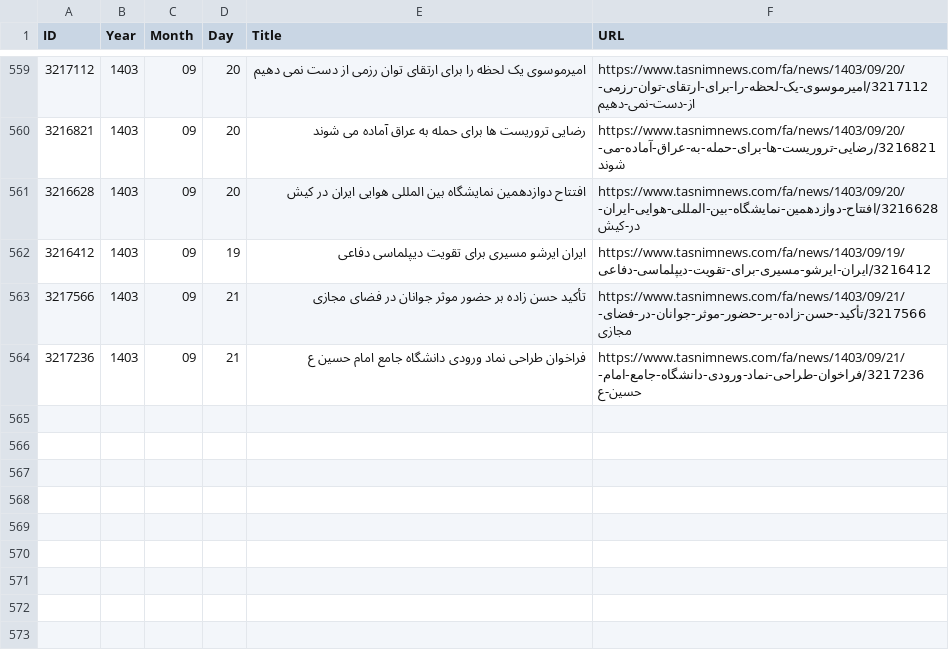
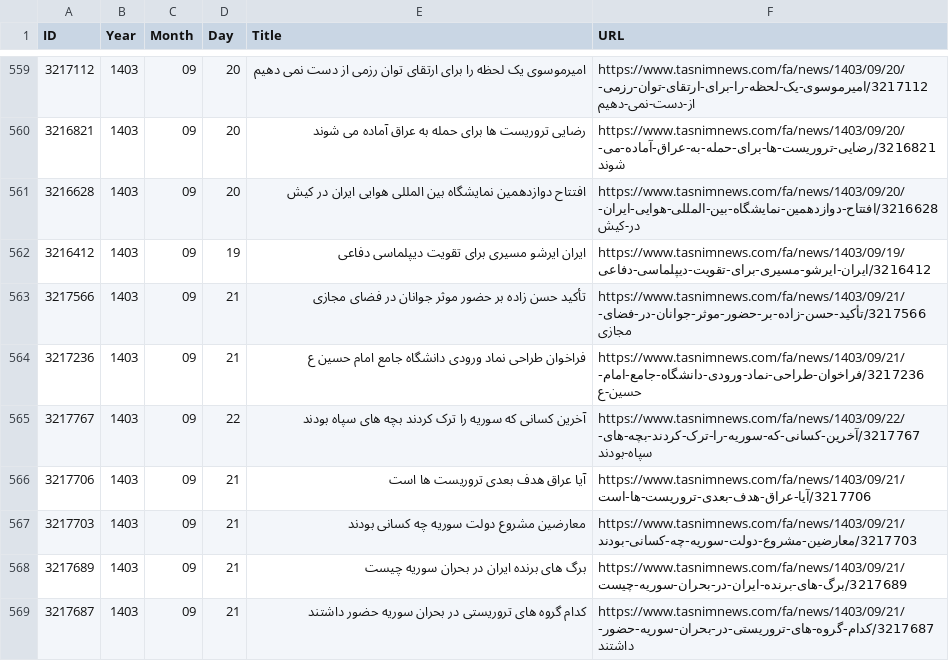
Before and after one commit to 5h4l45h45k4/fluffy-muggle, a CSV file: articles_urls.csv, drawn as a sheet; only a part is shown, gaps mark what is left out.

```diff
--- a/articles_urls.csv
+++ b/articles_urls.csv
@@ -564 +564,6 @@ ID,Year,Month,Day,Title,URL
 3217236,1403,09,21,فراخوان طراحی نماد ورودی دانشگاه جامع امام حسین ع,https://www.tasnimnews.com/fa/news/1403/09/21/3217236/فراخوان-طراحی-نماد-ورودی-دانشگاه-جامع-امام-حسین-ع
+3217767,1403,09,22,آخرین کسانی که سوریه را ترک کردند بچه های سپاه بودند,https://www.tasnimnews.com/fa/news/1403/09/22/3217767/آخرین-کسانی-که-سوریه-را-ترک-کردند-بچه-های-سپاه-بودند
+3217706,1403,09,21,آیا عراق هدف بعدی تروریست ها است,https://www.tasnimnews.com/fa/news/1403/09/21/3217706/آیا-عراق-هدف-بعدی-تروریست-ها-است
+3217703,1403,09,21,معارضین مشروع دولت سوریه چه کسانی بودند,https://www.tasnimnews.com/fa/news/1403/09/21/3217703/معارضین-مشروع-دولت-سوریه-چه-کسانی-بودند
+3217689,1403,09,21,برگ های برنده ایران در بحران سوریه چیست,https://www.tasnimnews.com/fa/news/1403/09/21/3217689/برگ-های-برنده-ایران-در-بحران-سوریه-چیست
+3217687,1403,09,21,کدام گروه های تروریستی در بحران سوریه حضور داشتند,https://www.tasnimnews.com/fa/news/1403/09/21/3217687/کدام-گروه-های-تروریستی-در-بحران-سوریه-حضور-داشتند
```
Also changed, not shown: 1 other file.
